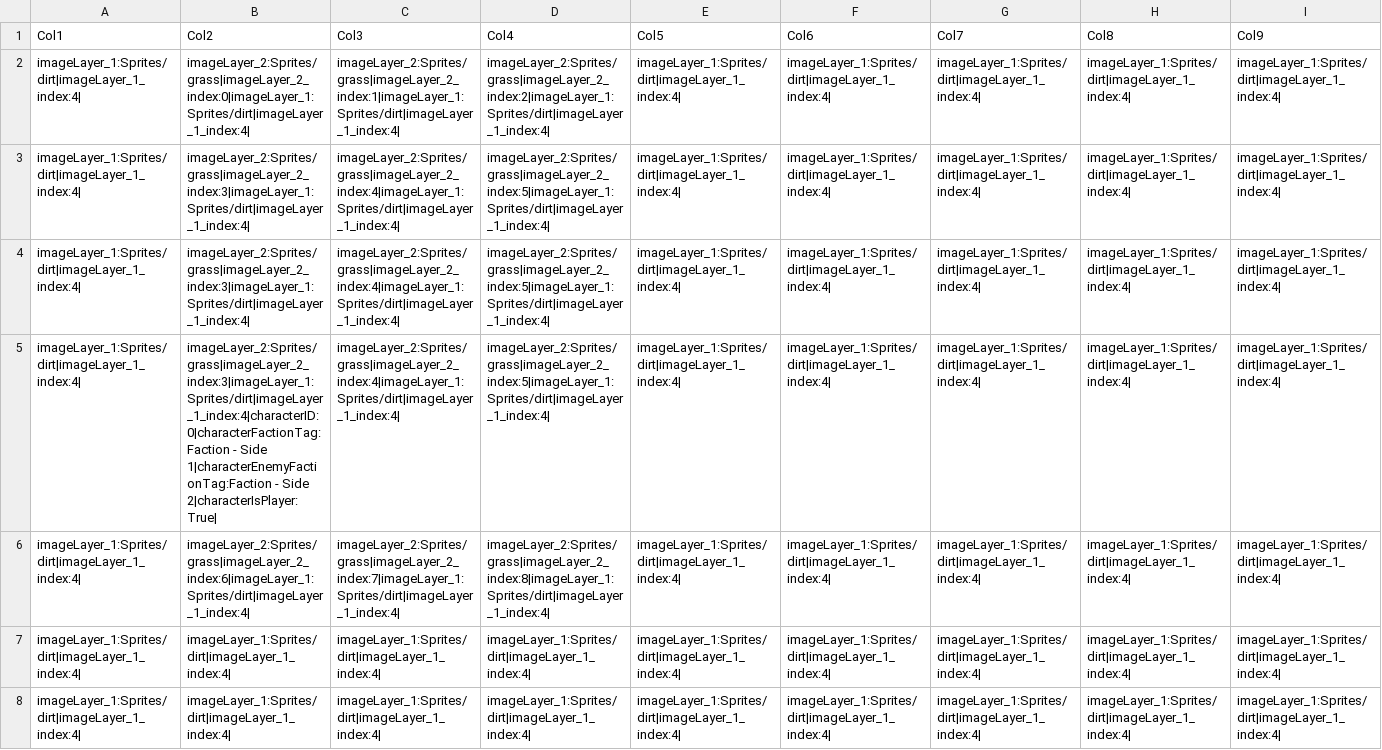
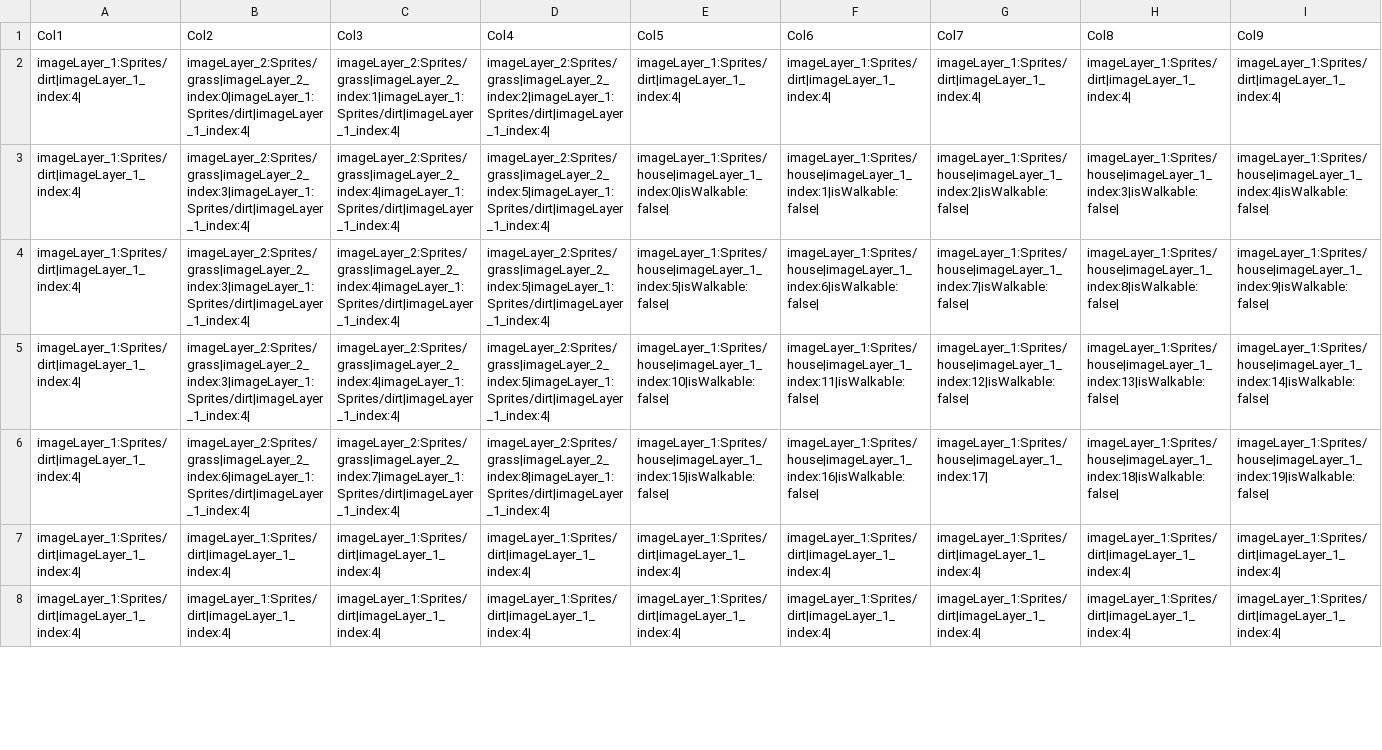
Before and after one commit to rayfrye/2D-Turn-Based-RPG, a CSV file: Assets/Resources/CSV/Test Level.csv, drawn as a sheet; only a part is shown; the diff covers the shown part only; the diff names each change by its address in the sheet, - before the commit and + after, or states it on an @@ line.

Commit message:
Build 11
Drew terrible house, setup grid to take isWalkable flag from csv.

```diff
--- a/Assets/Resources/CSV/Test Level.csv
+++ b/Assets/Resources/CSV/Test Level.csv
-E3 (Col5): imageLayer_1:Sprites/dirt|imageLayer_1_index:4|
+E3 (Col5): imageLayer_1:Sprites/house|imageLayer_1_index:0|isWalkable:false|
-F3 (Col6): imageLayer_1:Sprites/dirt|imageLayer_1_index:4|
+F3 (Col6): imageLayer_1:Sprites/house|imageLayer_1_index:1|isWalkable:false|
-G3 (Col7): imageLayer_1:Sprites/dirt|imageLayer_1_index:4|
+G3 (Col7): imageLayer_1:Sprites/house|imageLayer_1_index:2|isWalkable:false|
-H3 (Col8): imageLayer_1:Sprites/dirt|imageLayer_1_index:4|
+H3 (Col8): imageLayer_1:Sprites/house|imageLayer_1_index:3|isWalkable:false|
-I3 (Col9): imageLayer_1:Sprites/dirt|imageLayer_1_index:4|
+I3 (Col9): imageLayer_1:Sprites/house|imageLayer_1_index:4|isWalkable:false|
-E4 (Col5): imageLayer_1:Sprites/dirt|imageLayer_1_index:4|
+E4 (Col5): imageLayer_1:Sprites/house|imageLayer_1_index:5|isWalkable:false|
-F4 (Col6): imageLayer_1:Sprites/dirt|imageLayer_1_index:4|
+F4 (Col6): imageLayer_1:Sprites/house|imageLayer_1_index:6|isWalkable:false|
-G4 (Col7): imageLayer_1:Sprites/dirt|imageLayer_1_index:4|
+G4 (Col7): imageLayer_1:Sprites/house|imageLayer_1_index:7|isWalkable:false|
-H4 (Col8): imageLayer_1:Sprites/dirt|imageLayer_1_index:4|
+H4 (Col8): imageLayer_1:Sprites/house|imageLayer_1_index:8|isWalkable:false|
-I4 (Col9): imageLayer_1:Sprites/dirt|imageLayer_1_index:4|
+I4 (Col9): imageLayer_1:Sprites/house|imageLayer_1_index:9|isWalkable:false|
-B5 (Col2): imageLayer_2:Sprites/grass|imageLayer_2_index:3|imageLayer_1:Sprites/dirt|imageLayer_1_index:4|characterID:0|characterFactionTag:Faction - Side 1|characterEnemyFactionTag:Faction - Side 2|characterIsPlayer:True|
+B5 (Col2): imageLayer_2:Sprites/grass|imageLayer_2_index:3|imageLayer_1:Sprites/dirt|imageLayer_1_index:4|
-E5 (Col5): imageLayer_1:Sprites/dirt|imageLayer_1_index:4|
+E5 (Col5): imageLayer_1:Sprites/house|imageLayer_1_index:10|isWalkable:false|
-F5 (Col6): imageLayer_1:Sprites/dirt|imageLayer_1_index:4|
+F5 (Col6): imageLayer_1:Sprites/house|imageLayer_1_index:11|isWalkable:false|
-G5 (Col7): imageLayer_1:Sprites/dirt|imageLayer_1_index:4|
+G5 (Col7): imageLayer_1:Sprites/house|imageLayer_1_index:12|isWalkable:false|
-H5 (Col8): imageLayer_1:Sprites/dirt|imageLayer_1_index:4|
+H5 (Col8): imageLayer_1:Sprites/house|imageLayer_1_index:13|isWalkable:false|
-I5 (Col9): imageLayer_1:Sprites/dirt|imageLayer_1_index:4|
+I5 (Col9): imageLayer_1:Sprites/house|imageLayer_1_index:14|isWalkable:false|
-E6 (Col5): imageLayer_1:Sprites/dirt|imageLayer_1_index:4|
+E6 (Col5): imageLayer_1:Sprites/house|imageLayer_1_index:15|isWalkable:false|
-F6 (Col6): imageLayer_1:Sprites/dirt|imageLayer_1_index:4|
+F6 (Col6): imageLayer_1:Sprites/house|imageLayer_1_index:16|isWalkable:false|
-G6 (Col7): imageLayer_1:Sprites/dirt|imageLayer_1_index:4|
+G6 (Col7): imageLayer_1:Sprites/house|imageLayer_1_index:17|
-H6 (Col8): imageLayer_1:Sprites/dirt|imageLayer_1_index:4|
+H6 (Col8): imageLayer_1:Sprites/house|imageLayer_1_index:18|isWalkable:false|
-I6 (Col9): imageLayer_1:Sprites/dirt|imageLayer_1_index:4|
+I6 (Col9): imageLayer_1:Sprites/house|imageLayer_1_index:19|isWalkable:false|
```
Also changed, not shown: 1 edited cell elsewhere in this file, 11 other files.
